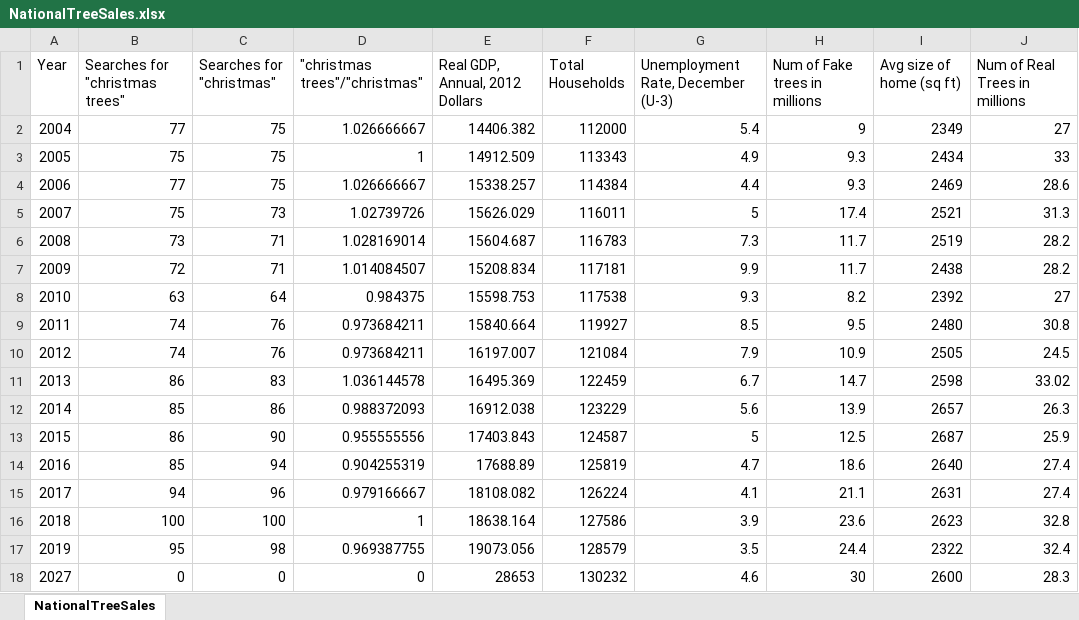
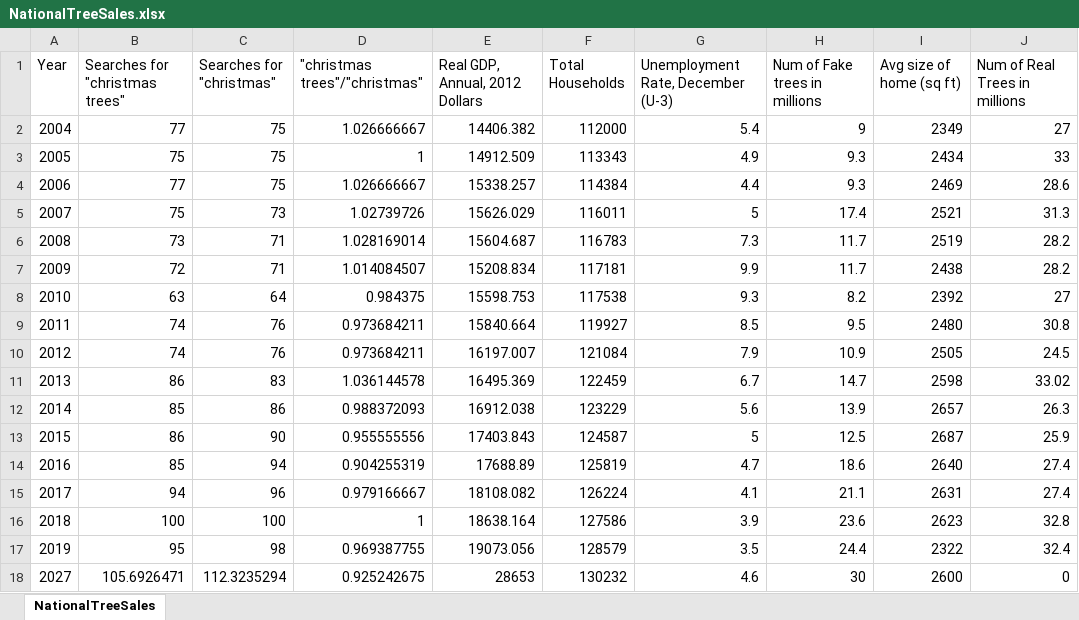
Before and after one commit to bcwarner/team2-warm-up, an Excel workbook: NationalTreeSales.xlsx, sheet NationalTreeSales, drawn as a sheet; values as stored, in another font and other column widths than the file's, no borders; the diff names each change by its address in the sheet, - before the commit and + after, or states it on an @@ line.

```diff
--- a/NationalTreeSales.xlsx (sheet NationalTreeSales)
+++ b/NationalTreeSales.xlsx (sheet NationalTreeSales)
-B18 (Searches for "christmas trees"): 0
+B18 (Searches for "christmas trees"): 105.6926471
-C18 (Searches for "christmas"): 0
+C18 (Searches for "christmas"): 112.3235294
-D18 ("christmas trees"/"christmas"): 0
+D18 ("christmas trees"/"christmas"): 0.925242675
-J18 (Num of Real Trees in millions): 28.3
+J18 (Num of Real Trees in millions): 0
```
Also changed, not shown: 4 other files.
